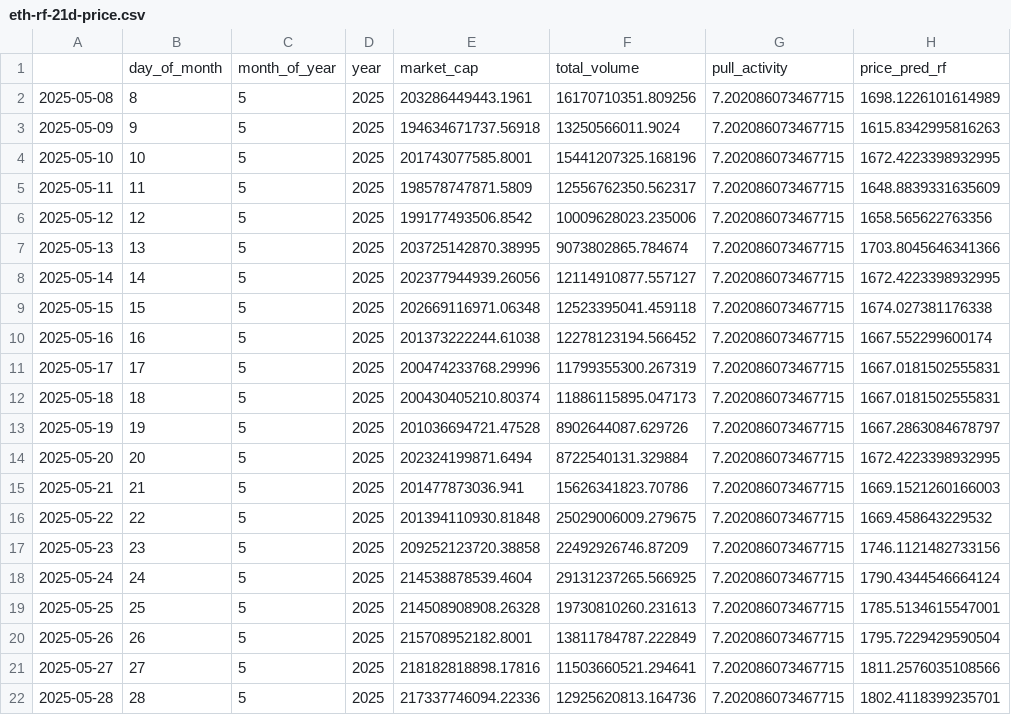
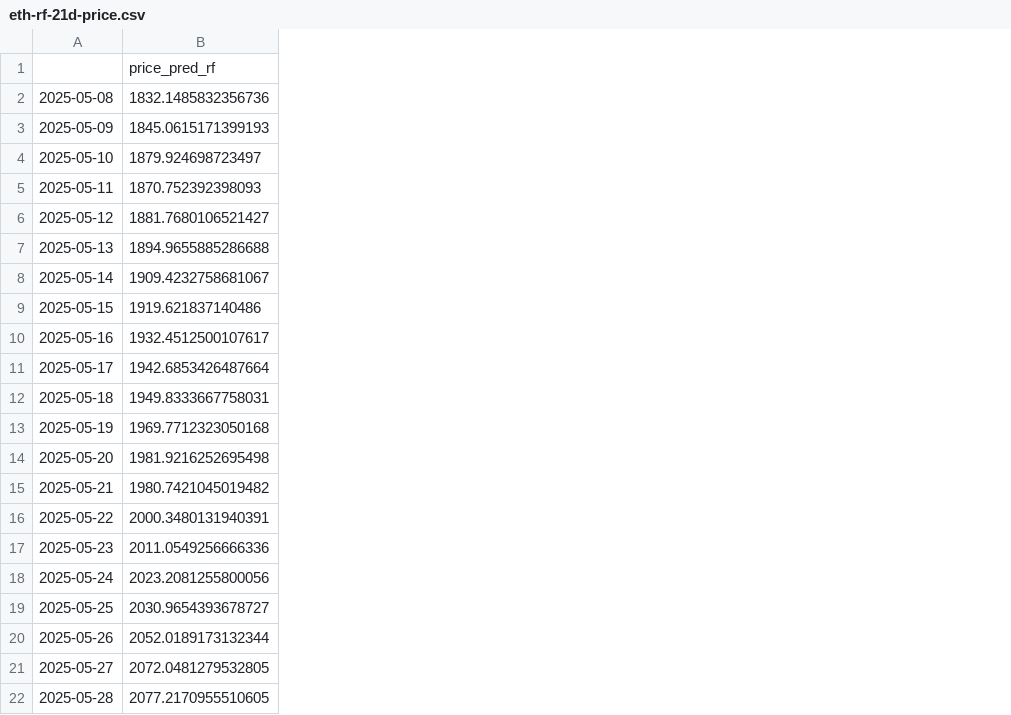
Before and after one commit to Kevinardhana096/streamlit, a CSV file: Datasets/Prediction/eth-rf-21d-price.csv, drawn as a sheet; removed rows and columns are numbered as before the commit, all else as after; the diff names each change by its address in the sheet, - before the commit and + after, or states it on an @@ line.

Commit message:
fix: mengubah dataset harga prediksi semua model berdasarkan metode terbaru yang digunakan

```diff
--- a/Datasets/Prediction/eth-rf-21d-price.csv
+++ b/Datasets/Prediction/eth-rf-21d-price.csv
-column B, rows 1-22: day_of_month | 8 | 9 | 10 | 11 | 12 | 13 | 14 | 15 | 16 | 17 | 18 | 19 | 20 | 21 | 22 | 23 | 24 | 25 | 26 | 27 | 28
-column C, rows 1-22: month_of_year | 5 | 5 | 5 | 5 | 5 | 5 | 5 | 5 | 5 | 5 | 5 | 5 | 5 | 5 | 5 | 5 | 5 | 5 | 5 | 5 | 5
-column D, rows 1-22: year | 2025 | 2025 | 2025 | 2025 | 2025 | 2025 | 2025 | 2025 | 2025 | 2025 | 2025 | 2025 | 2025 | 2025 | 2025 | 2025 | 2025 | 2025 | 2025 | 2025 | 2025
-column E, rows 1-22: market_cap | 203286449443.1961 | 194634671737.56918 | 201743077585.8001 | 198578747871.5809 | 199177493506.8542 | 203725142870.38995 | 202377944939.26056 | 202669116971.06348 | 201373222244.61038 | 200474233768.29996 | 200430405210.80374 | 201036694721.47528 | 202324199871.6494 | 201477873036.941 | 201394110930.81848 | 209252123720.38858 | 214538878539.4604 | 214508908908.26328 | 215708952182.8001 | 218182818898.17816 | 217337746094.22336
-column F, rows 1-22: total_volume | 16170710351.809256 | 13250566011.9024 | 15441207325.168196 | 12556762350.562317 | 10009628023.235006 | 9073802865.784674 | 12114910877.557127 | 12523395041.459118 | 12278123194.566452 | 11799355300.267319 | 11886115895.047173 | 8902644087.629726 | 8722540131.329884 | 15626341823.70786 | 25029006009.279675 | 22492926746.87209 | 29131237265.566925 | 19730810260.231613 | 13811784787.222849 | 11503660521.294641 | 12925620813.164736
-column G, rows 1-22: pull_activity | 7.202086073467715 | 7.202086073467715 | 7.202086073467715 | 7.202086073467715 | 7.202086073467715 | 7.202086073467715 | 7.202086073467715 | 7.202086073467715 | 7.202086073467715 | 7.202086073467715 | 7.202086073467715 | 7.202086073467715 | 7.202086073467715 | 7.202086073467715 | 7.202086073467715 | 7.202086073467715 | 7.202086073467715 | 7.202086073467715 | 7.202086073467715 | 7.202086073467715 | 7.202086073467715
-column H, rows 1-22: price_pred_rf | 1698.1226101614989 | 1615.8342995816263 | 1672.4223398932995 | 1648.8839331635609 | 1658.565622763356 | 1703.8045646341366 | 1672.4223398932995 | 1674.027381176338 | 1667.552299600174 | 1667.0181502555831 | 1667.0181502555831 | 1667.2863084678797 | 1672.4223398932995 | 1669.1521260166003 | 1669.458643229532 | 1746.1121482733156 | 1790.4344546664124 | 1785.5134615547001 | 1795.7229429590504 | 1811.2576035108566 | 1802.4118399235701
+column B, rows 1-22: price_pred_rf | 1832.1485832356736 | 1845.0615171399193 | 1879.924698723497 | 1870.752392398093 | 1881.7680106521427 | 1894.9655885286688 | 1909.4232758681067 | 1919.621837140486 | 1932.4512500107617 | 1942.6853426487664 | 1949.8333667758031 | 1969.7712323050168 | 1981.9216252695498 | 1980.7421045019482 | 2000.3480131940391 | 2011.0549256666336 | 2023.2081255800056 | 2030.9654393678727 | 2052.0189173132344 | 2072.0481279532805 | 2077.2170955510605
```
Also changed, not shown: Datasets/Prediction/btc-dtree-21d-price.csv, Datasets/Prediction/btc-rf-21d-price.csv, 3 other files.
